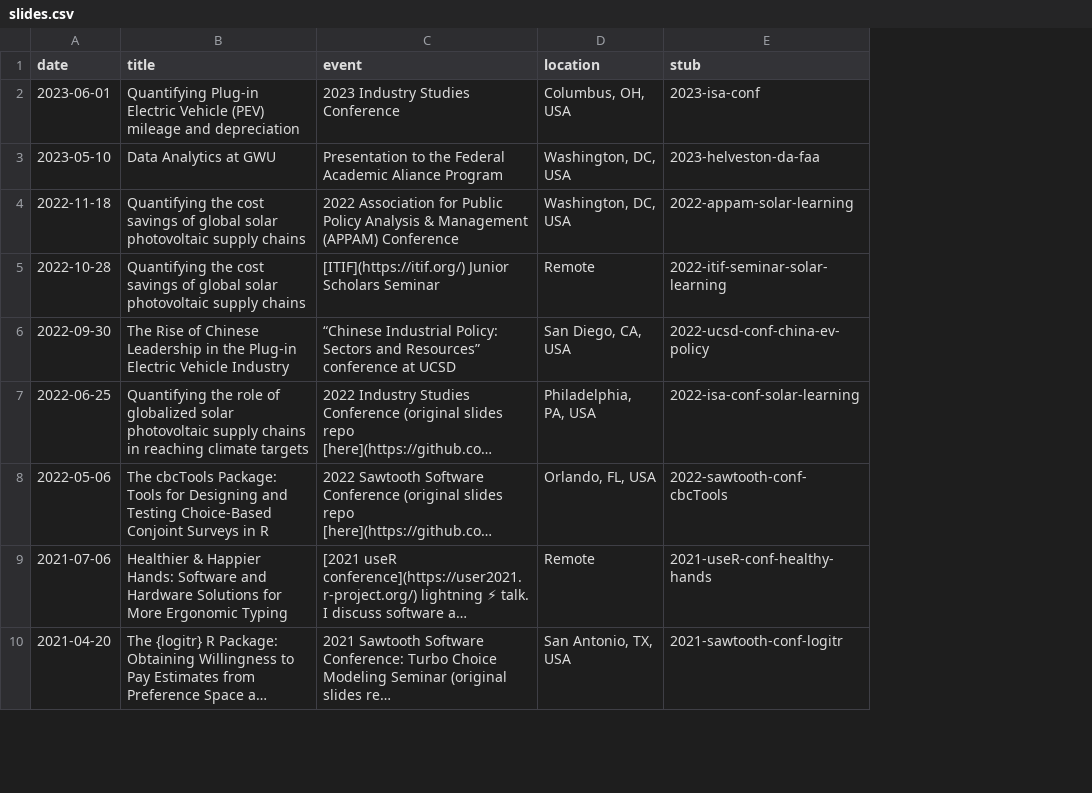
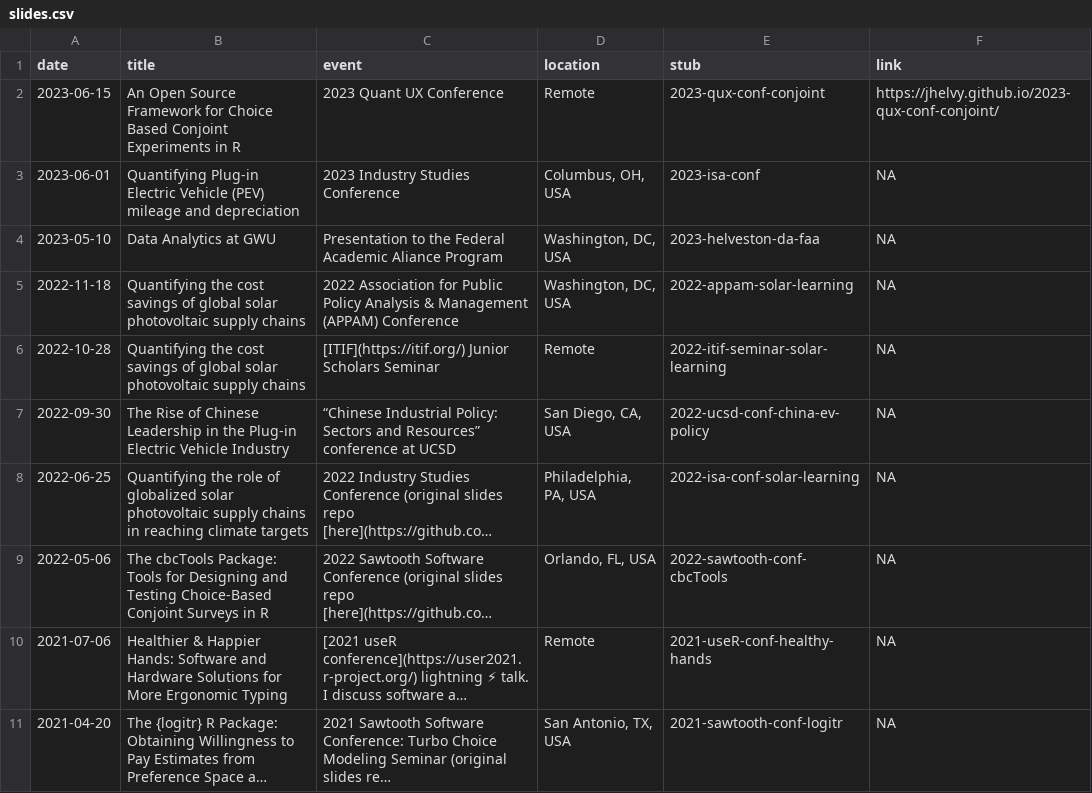
Before and after one commit to jhelvy/slides, a CSV file: slides.csv, drawn as a sheet; only a part is shown; long unchanged cells end in …; addresses are those after the commit; the diff names each change by its address in the sheet, - before the commit and + after, or states it on an @@ line.

Commit message:
added qux conf

```diff
--- a/slides.csv
+++ b/slides.csv
+column F (link), rows 3-11: all NA
+row 2: 2023-06-15 | An Open Source Framework for Choice Based Conjoint Experiments in R | 2023 Quant UX Conference | Remote | 2023-qux-conf-conjoint | https://jhelvy.github.io/2023-qux-conf-conjoint/
```
Also changed, not shown: 2 other files.
